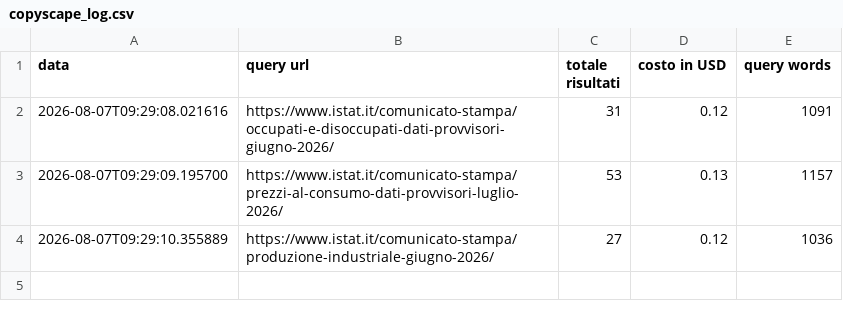
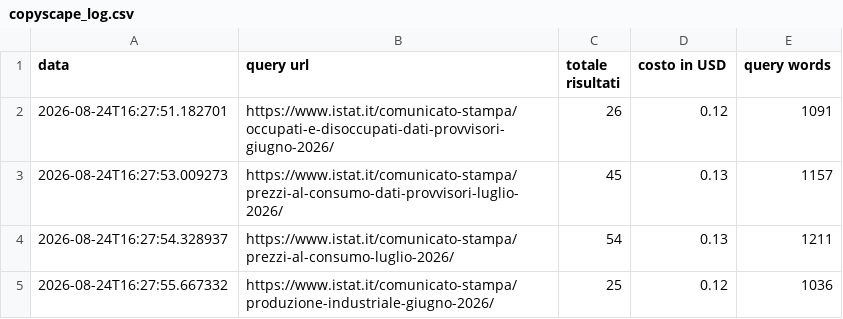
Before and after one commit to patrunomeister/IstatPressReleases, a CSV file: copyscape_log.csv, drawn as a sheet.

```diff
--- a/copyscape_log.csv
+++ b/copyscape_log.csv
@@ -1,4 +1,5 @@
 data,query url,totale risultati,costo in USD,query words
-2026-08-07T09:29:08.021616,https://www.istat.it/comunicato-stampa/occupati-e-disoccupati-dati-provvisori-giugno-2026/,31,0.12,1091
-2026-08-07T09:29:09.195700,https://www.istat.it/comunicato-stampa/prezzi-al-consumo-dati-provvisori-luglio-2026/,53,0.13,1157
-2026-08-07T09:29:10.355889,https://www.istat.it/comunicato-stampa/produzione-industriale-giugno-2026/,27,0.12,1036
+2026-08-24T16:27:51.182701,https://www.istat.it/comunicato-stampa/occupati-e-disoccupati-dati-provvisori-giugno-2026/,26,0.12,1091
+2026-08-24T16:27:53.009273,https://www.istat.it/comunicato-stampa/prezzi-al-consumo-dati-provvisori-luglio-2026/,45,0.13,1157
+2026-08-24T16:27:54.328937,https://www.istat.it/comunicato-stampa/prezzi-al-consumo-luglio-2026/,54,0.13,1211
+2026-08-24T16:27:55.667332,https://www.istat.it/comunicato-stampa/produzione-industriale-giugno-2026/,25,0.12,1036
```
Also changed, not shown: rss_latest_hash_output.csv, 3 other files.
